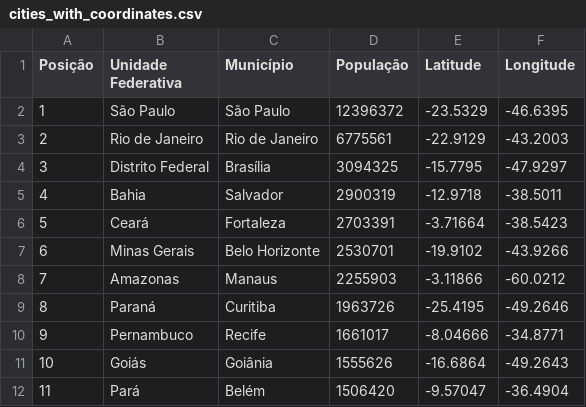
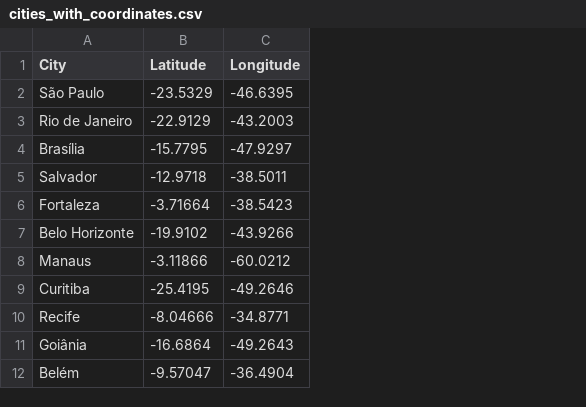
Before and after one commit to ThiagoDSL-byd/ChartProject, a CSV file: src/python_city_scrapper/cities_with_coordinates.csv, drawn as a sheet; only a part is shown; removed rows and columns are numbered as before the commit, all else as after; the diff names each change by its address in the sheet, - before the commit and + after, or states it on an @@ line.

Commit message:
Change python script for building the csv

```diff
--- a/src/python_city_scrapper/cities_with_coordinates.csv
+++ b/src/python_city_scrapper/cities_with_coordinates.csv
-column A (Posição), rows 2-12: 1 | 2 | 3 | 4 | 5 | 6 | 7 | 8 | 9 | 10 | 11
-column B (Unidade Federativa), rows 2-12: São Paulo | Rio de Janeiro | Distrito Federal | Bahia | Ceará | Minas Gerais | Amazonas | Paraná | Pernambuco | Goiás | Pará
-column D (População), rows 2-12: 12396372 | 6775561 | 3094325 | 2900319 | 2703391 | 2530701 | 2255903 | 1963726 | 1661017 | 1555626 | 1506420
-A1: Município
+A1: City
```
Also changed, not shown: 1 other file.
